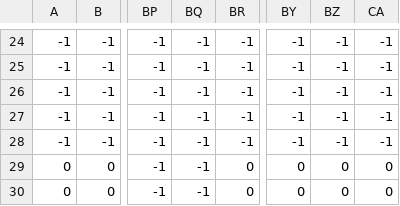
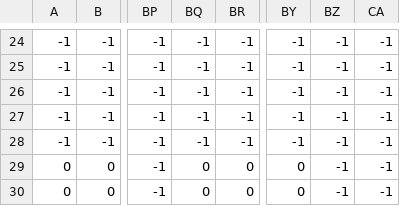
Before and after one commit to Antonis-Para/GameEngine-SuperMarioBros, a CSV file: UnitTests/UnitTest3/Media/super_mario_world_Main Layer.csv, drawn as a sheet; only a part is shown, gaps mark what is left out; the diff names each change by its address in the sheet, - before the commit and + after, or states it on an @@ line.

```diff
--- a/UnitTests/UnitTest3/Media/super_mario_world_Main Layer.csv
+++ b/UnitTests/UnitTest3/Media/super_mario_world_Main Layer.csv
-BQ29:BQ30: -1
+BQ29:BQ30: 0
-BZ29:BZ30: 0
+BZ29:BZ30: -1
-CA29:CA30: 0
+CA29:CA30: -1
```
Also changed, not shown: 6 other files.
